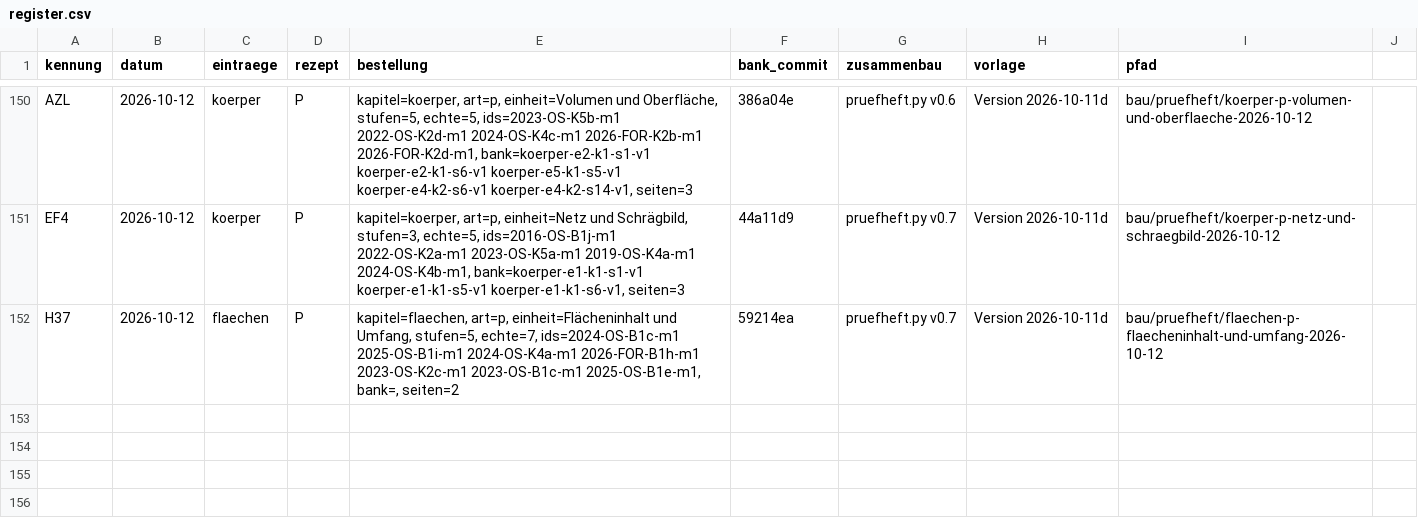
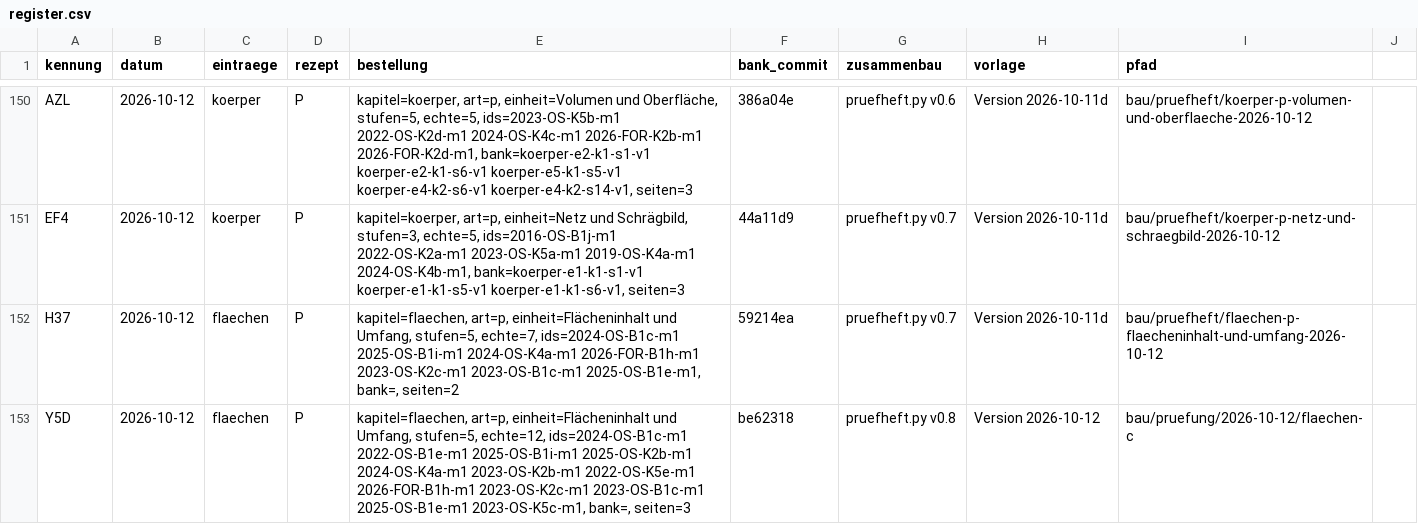
Before and after one commit to hz-0801/aufgabenbank, a CSV file: bau/register.csv, drawn as a sheet; only a part is shown, gaps mark what is left out; the diff names each change by its address in the sheet, - before the commit and + after, or states it on an @@ line.

```diff
--- a/bau/register.csv
+++ b/bau/register.csv
+row 153: Y5D | 2026-10-12 | flaechen | P | kapitel=flaechen, art=p, einheit=Flächeninhalt und Umfang, stufen=5, echte=12, ids=2024-OS-B1c-m1 2022-OS-B1e-m1 2025-OS-B1i-m1 2025-OS-K2b-m1 2024-OS-K4a-m1 2023-OS-K2b-m1 2022-OS-K5e-m1 2026-FOR-B1h-m1 2023-OS-K2c-m1 2023-OS-B1c-m1 2025-OS-B1e-m1 2023-OS-K5c-m1, bank=, seiten=3 | be62318 | pruefheft.py v0.8 | Version 2026-10-12 | bau/pruefung/2026-10-12/flaechen-c
```
Also changed, not shown: 8 other files.
